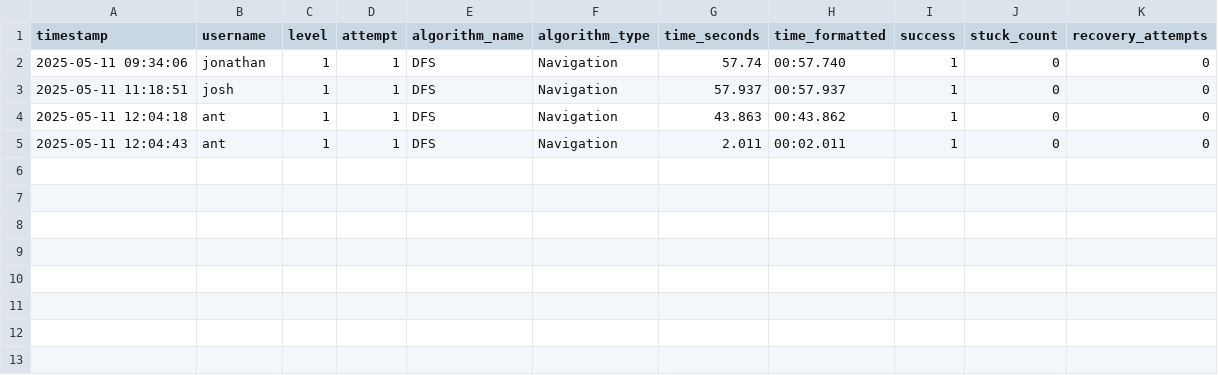
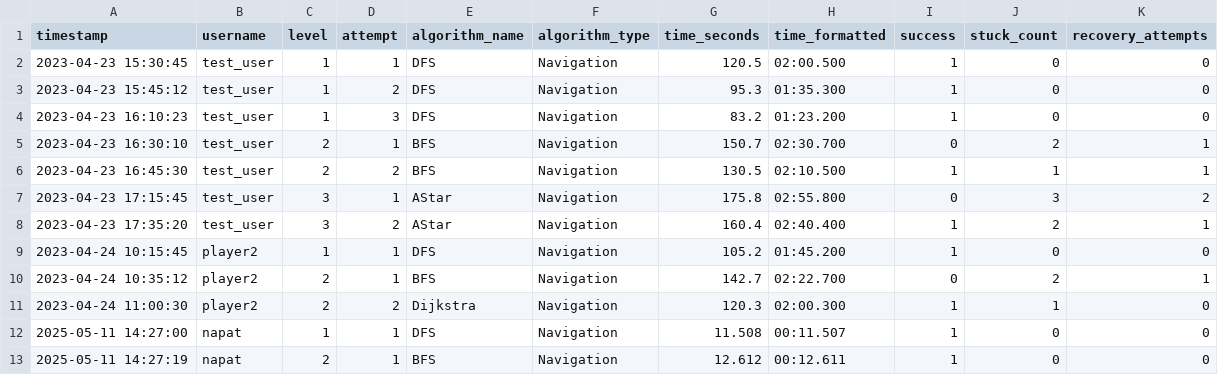
Before and after one commit to NapatzZ/nav-card, a CSV file: statistics/completion/completion_data.csv, drawn as a sheet.

Commit message:
try to visulized data

```diff
--- a/statistics/completion/completion_data.csv
+++ b/statistics/completion/completion_data.csv
@@ -1,5 +1,13 @@
 timestamp,username,level,attempt,algorithm_name,algorithm_type,time_seconds,time_formatted,success,stuck_count,recovery_attempts
-2025-05-11 09:34:06,jonathan,1,1,DFS,Navigation,57.74,00:57.740,1,0,0
-2025-05-11 11:18:51,josh,1,1,DFS,Navigation,57.937,00:57.937,1,0,0
-2025-05-11 12:04:18,ant,1,1,DFS,Navigation,43.863,00:43.862,1,0,0
-2025-05-11 12:04:43,ant,1,1,DFS,Navigation,2.011,00:02.011,1,0,0
+2023-04-23 15:30:45,test_user,1,1,DFS,Navigation,120.5,02:00.500,1,0,0
+2023-04-23 15:45:12,test_user,1,2,DFS,Navigation,95.3,01:35.300,1,0,0
+2023-04-23 16:10:23,test_user,1,3,DFS,Navigation,83.2,01:23.200,1,0,0
+2023-04-23 16:30:10,test_user,2,1,BFS,Navigation,150.7,02:30.700,0,2,1
+2023-04-23 16:45:30,test_user,2,2,BFS,Navigation,130.5,02:10.500,1,1,1
+2023-04-23 17:15:45,test_user,3,1,AStar,Navigation,175.8,02:55.800,0,3,2
+2023-04-23 17:35:20,test_user,3,2,AStar,Navigation,160.4,02:40.400,1,2,1
+2023-04-24 10:15:45,player2,1,1,DFS,Navigation,105.2,01:45.200,1,0,0
+2023-04-24 10:35:12,player2,2,1,BFS,Navigation,142.7,02:22.700,0,2,1
+2023-04-24 11:00:30,player2,2,2,Dijkstra,Navigation,120.3,02:00.300,1,1,0
+2025-05-11 14:27:00,napat,1,1,DFS,Navigation,11.508,00:11.507,1,0,0
+2025-05-11 14:27:19,napat,2,1,BFS,Navigation,12.612,00:12.611,1,0,0
```
Also changed, not shown: data/levels.csv, statistics/visualization/user_summary.csv, 35 other files.
